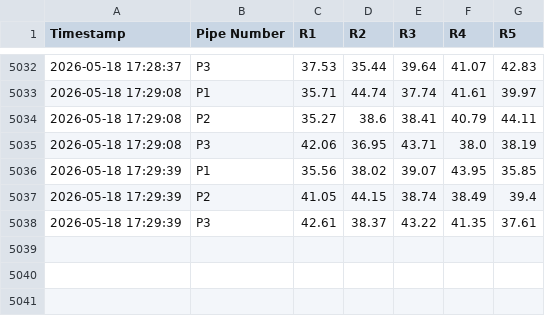
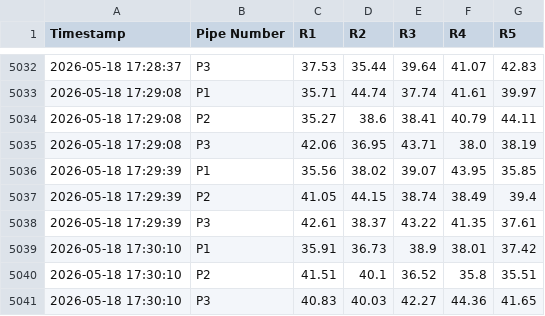
Before and after one commit to ArghaD-SAP/csvdata, a CSV file: DUMMYDATA.csv, drawn as a sheet; only a part is shown, gaps mark what is left out.

Commit message:
Data updated at 2026-05-18 17:30:10 IST

```diff
--- a/DUMMYDATA.csv
+++ b/DUMMYDATA.csv
@@ -5038 +5038,4 @@ Timestamp,Pipe Number,R1,R2,R3,R4,R5
 2026-05-18 17:29:39,P3,42.61,38.37,43.22,41.35,37.61
+2026-05-18 17:30:10,P1,35.91,36.73,38.9,38.01,37.42
+2026-05-18 17:30:10,P2,41.51,40.1,36.52,35.8,35.51
+2026-05-18 17:30:10,P3,40.83,40.03,42.27,44.36,41.65
```
